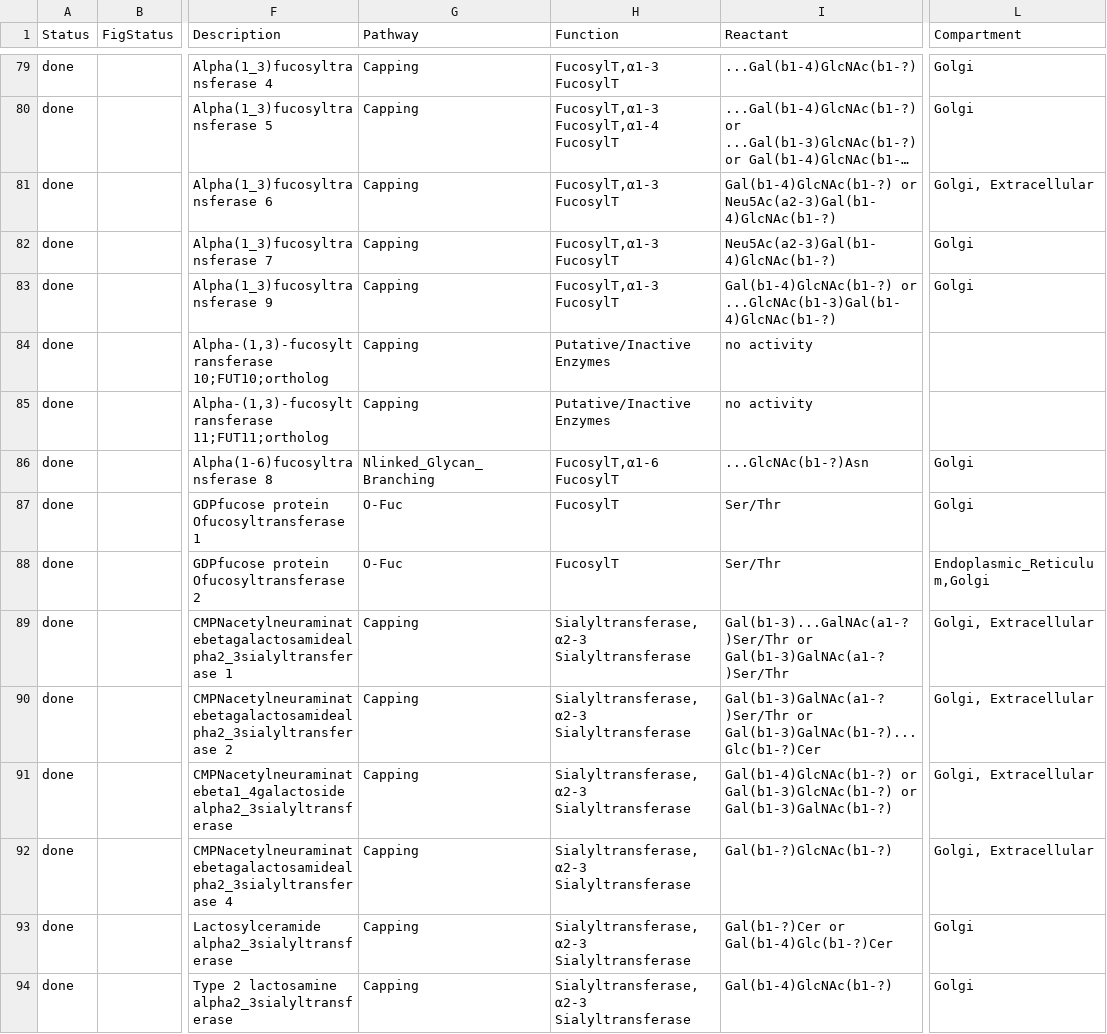
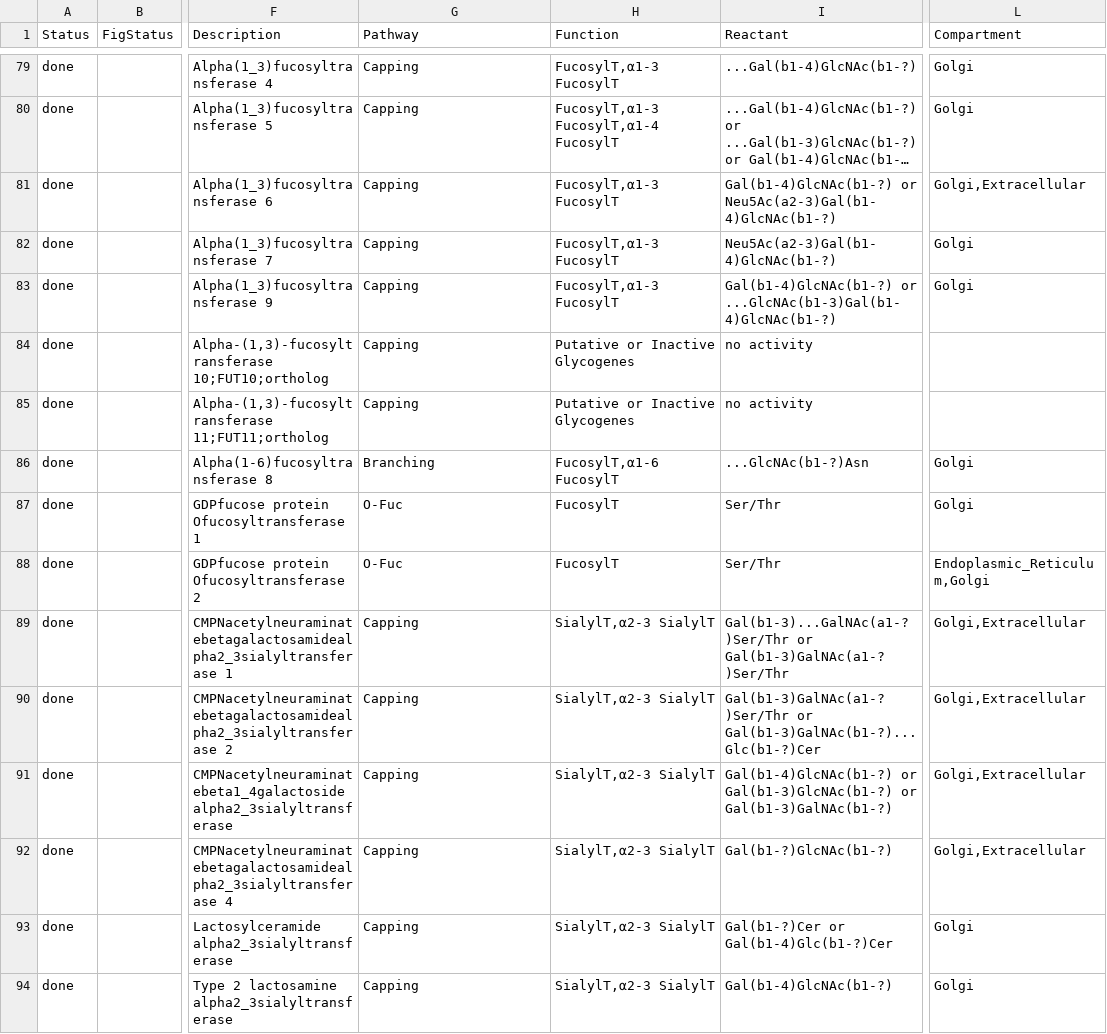
Before and after one commit to neel-lab/GlycoEnzOnto, a TSV file: finishedGlycogenes.tsv, drawn as a sheet; only a part is shown, gaps mark what is left out; long unchanged cells end in …; the diff covers the shown part only; the diff names each change by its address in the sheet, - before the commit and + after, or states it on an @@ line.

Commit message:
Modifications
Fixed typos in finishedGlycogenes.tsv, and fixed class names in
glycoOnto.rdf.  Things work well.

```diff
--- a/finishedGlycogenes.tsv
+++ b/finishedGlycogenes.tsv
-L81 (Compartment): Golgi, Extracellular
+L81 (Compartment): Golgi,Extracellular
-H84:H85 (Function): Putative/Inactive Enzymes
+H84:H85 (Function): Putative or Inactive Glycogenes
-G86 (Pathway): Nlinked_Glycan_Branching
+G86 (Pathway): Branching
-H89:H94 (Function): Sialyltransferase,α2-3 Sialyltransferase
+H89:H94 (Function): SialylT,α2-3 SialylT
-L89:L92 (Compartment): Golgi, Extracellular
+L89:L92 (Compartment): Golgi,Extracellular
```
Also changed, not shown: 4 added rows and 85 edited cells elsewhere in this file, 2 other files.
